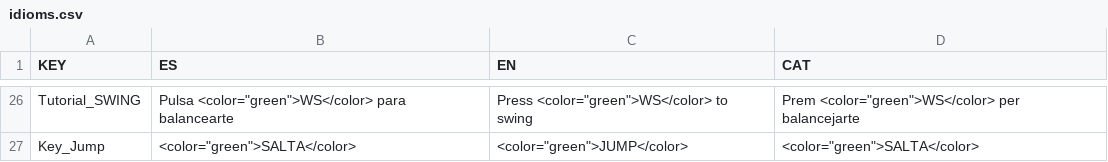
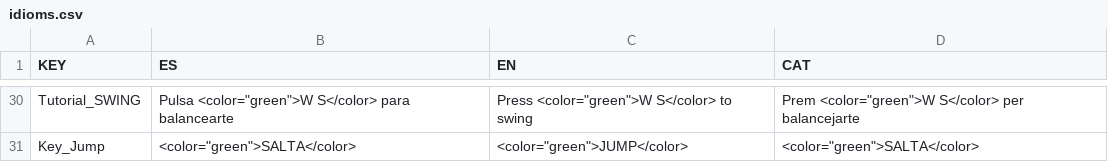
Before and after one commit to Public0Static1Void/2025_unity_verticalslice, a CSV file: Marks Unleashed/Assets/Resources/idioms.csv, drawn as a sheet; only a part is shown, gaps mark what is left out; addresses are those after the commit; the diff covers the shown part only; the diff names each change by its address in the sheet, - before the commit and + after, or states it on an @@ line.

```diff
--- a/Marks Unleashed/Assets/Resources/idioms.csv
+++ b/Marks Unleashed/Assets/Resources/idioms.csv
-B30 (ES): Pulsa <color="green">WS</color> para balancearte
+B30 (ES): Pulsa <color="green">W S</color> para balancearte
-C30 (EN): Press <color="green">WS</color> to swing
+C30 (EN): Press <color="green">W S</color> to swing
-D30 (CAT): Prem <color="green">WS</color> per balancejarte
+D30 (CAT): Prem <color="green">W S</color> per balancejarte
```
Also changed, not shown: 5 added rows, 1 removed row and 23 edited cells elsewhere in this file, 4 other files.
